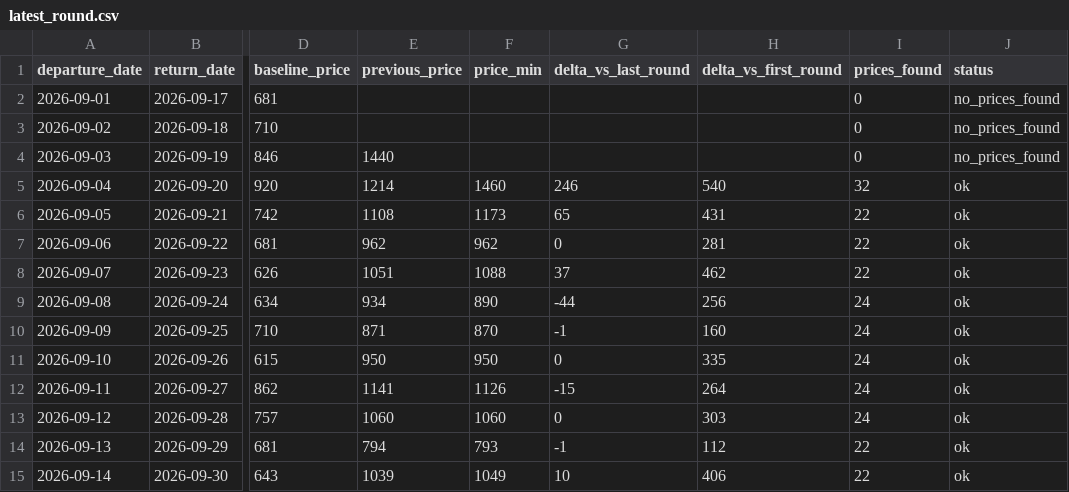
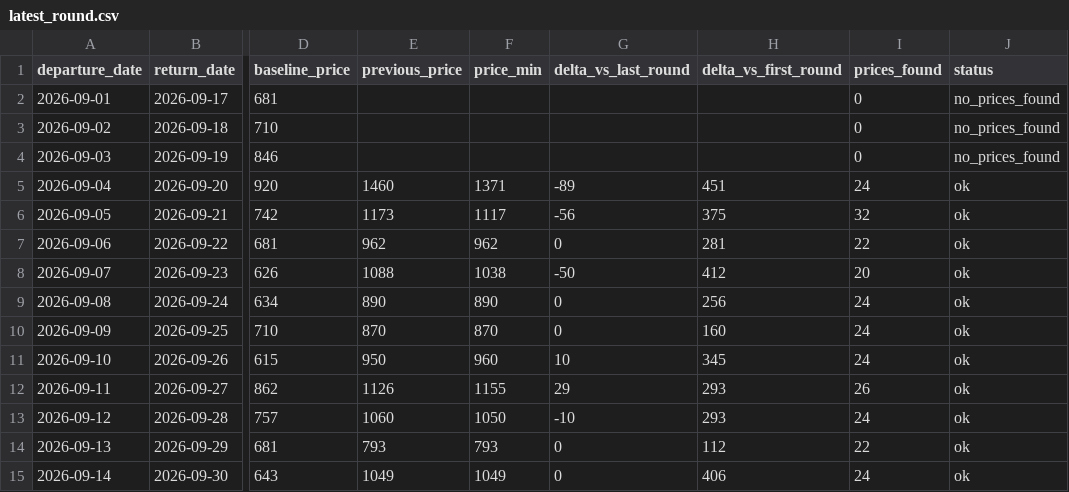
Before and after one commit to yiyangshen04/flight-watch, a CSV file: data/chi-rom-sep-2026/latest_round.csv, drawn as a sheet; only a part is shown, gaps mark what is left out; the diff names each change by its address in the sheet, - before the commit and + after, or states it on an @@ line.

```diff
--- a/data/chi-rom-sep-2026/latest_round.csv
+++ b/data/chi-rom-sep-2026/latest_round.csv
-E4 (previous_price): 1440
+E4 (previous_price): (empty)
-E5 (previous_price): 1214
+E5 (previous_price): 1460
-F5 (price_min): 1460
+F5 (price_min): 1371
-G5 (delta_vs_last_round): 246
+G5 (delta_vs_last_round): -89
-H5 (delta_vs_first_round): 540
+H5 (delta_vs_first_round): 451
-I5 (prices_found): 32
+I5 (prices_found): 24
-E6 (previous_price): 1108
+E6 (previous_price): 1173
-F6 (price_min): 1173
+F6 (price_min): 1117
-G6 (delta_vs_last_round): 65
+G6 (delta_vs_last_round): -56
-H6 (delta_vs_first_round): 431
+H6 (delta_vs_first_round): 375
-I6 (prices_found): 22
+I6 (prices_found): 32
-E8 (previous_price): 1051
+E8 (previous_price): 1088
-F8 (price_min): 1088
+F8 (price_min): 1038
-G8 (delta_vs_last_round): 37
+G8 (delta_vs_last_round): -50
-H8 (delta_vs_first_round): 462
+H8 (delta_vs_first_round): 412
-I8 (prices_found): 22
+I8 (prices_found): 20
-E9 (previous_price): 934
+E9 (previous_price): 890
-G9 (delta_vs_last_round): -44
+G9 (delta_vs_last_round): 0
-E10 (previous_price): 871
+E10 (previous_price): 870
-G10 (delta_vs_last_round): -1
+G10 (delta_vs_last_round): 0
-F11 (price_min): 950
+F11 (price_min): 960
-G11 (delta_vs_last_round): 0
+G11 (delta_vs_last_round): 10
-H11 (delta_vs_first_round): 335
+H11 (delta_vs_first_round): 345
-E12 (previous_price): 1141
+E12 (previous_price): 1126
-F12 (price_min): 1126
+F12 (price_min): 1155
-G12 (delta_vs_last_round): -15
+G12 (delta_vs_last_round): 29
-H12 (delta_vs_first_round): 264
+H12 (delta_vs_first_round): 293
-I12 (prices_found): 24
+I12 (prices_found): 26
-F13 (price_min): 1060
+F13 (price_min): 1050
-G13 (delta_vs_last_round): 0
+G13 (delta_vs_last_round): -10
-H13 (delta_vs_first_round): 303
+H13 (delta_vs_first_round): 293
-E14 (previous_price): 794
+E14 (previous_price): 793
-G14 (delta_vs_last_round): -1
+G14 (delta_vs_last_round): 0
-E15 (previous_price): 1039
+E15 (previous_price): 1049
-G15 (delta_vs_last_round): 10
+G15 (delta_vs_last_round): 0
-I15 (prices_found): 22
+I15 (prices_found): 24
```
Also changed, not shown: 4 other files.
